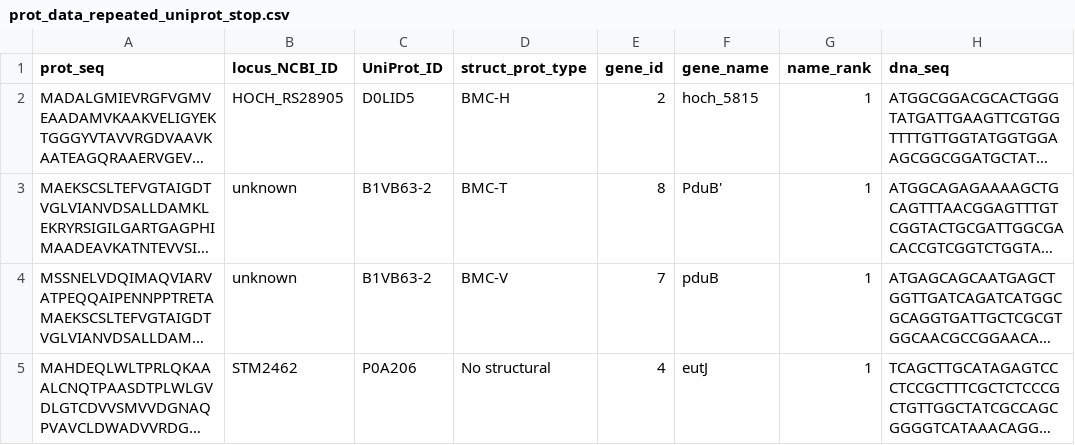
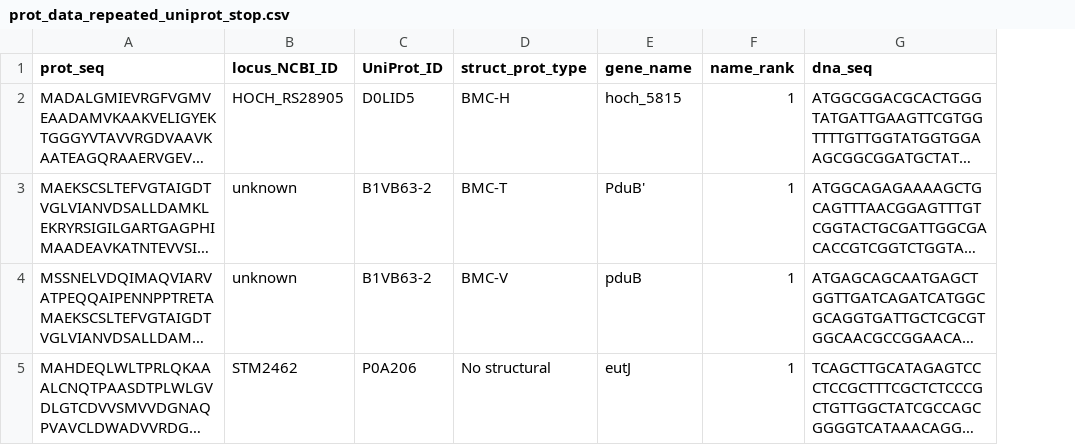
Before and after one commit to monserrj/BMC-database, a CSV file: data/raw/prot_info/prot_data_repeated_uniprot_stop.csv, drawn as a sheet; only a part is shown; long unchanged cells end in …; the diff names each change by its address in the sheet, - before the commit and + after, or states it on an @@ line.

```diff
--- a/data/raw/prot_info/prot_data_repeated_uniprot_stop.csv
+++ b/data/raw/prot_info/prot_data_repeated_uniprot_stop.csv
-column E (gene_id), rows 2-5: 2 | 8 | 7 | 4
```
Also changed, not shown: data/raw/prot_info/incorrect_gene/prot_data_gene_repeated_full_stop.csv, data/raw/prot_info/prot_data_repeated_full_stop.csv, 3 other files.
